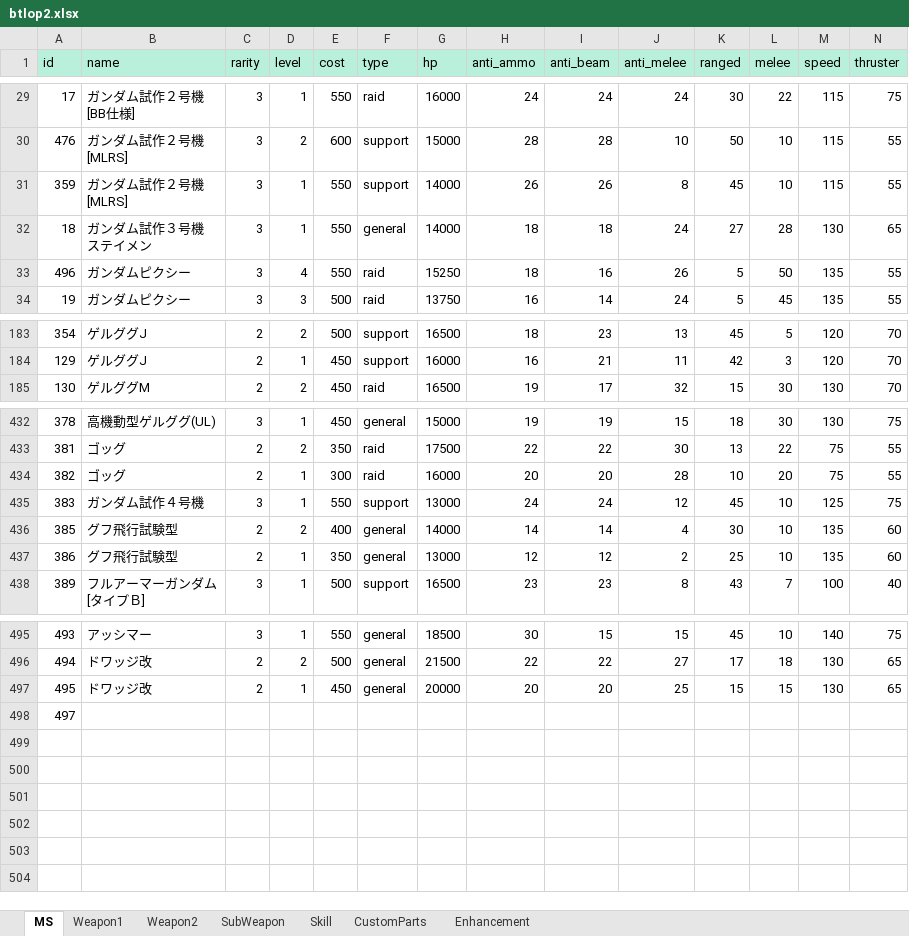
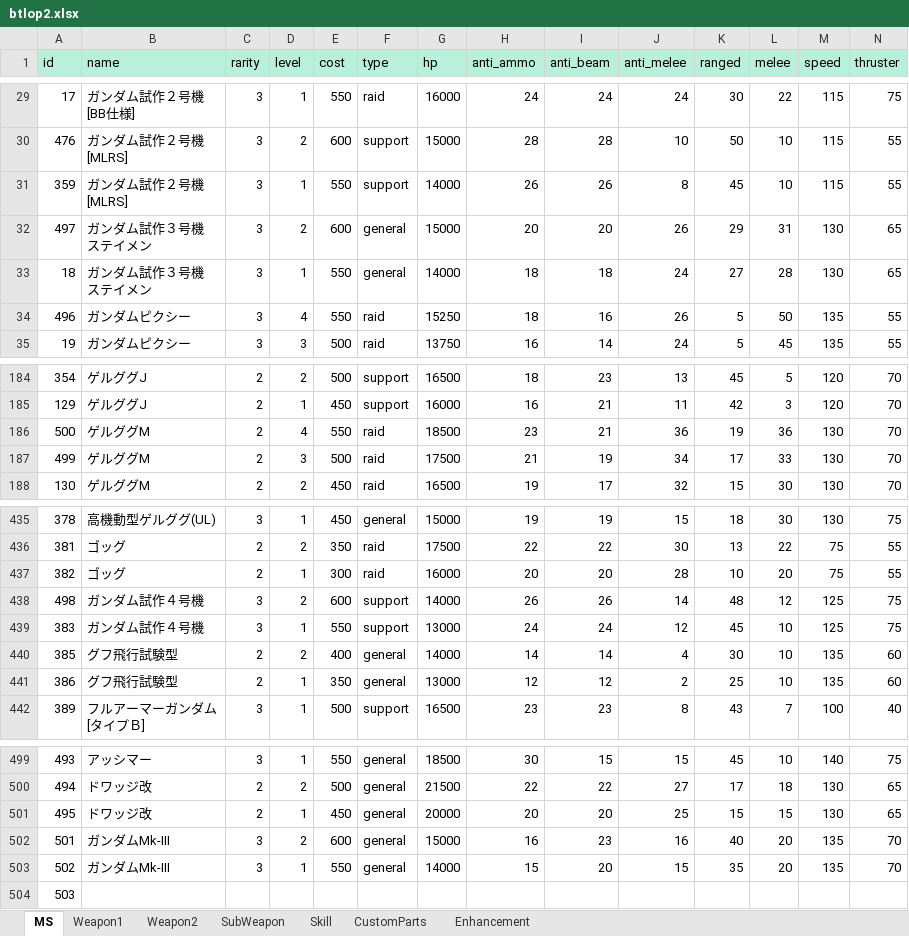
Before and after one commit to ratty27/btlop2db, an Excel workbook: data/btlop2.xlsx, sheet MS, drawn as a sheet; only a part is shown, gaps mark what is left out; values as stored, in another font and other column widths than the file's, no borders; addresses are those after the commit; rows hold the shown columns only; ↵ is a line break in a cell; the diff names each change by its address in the sheet, - before the commit and + after, or states it on an @@ line.

Commit message:
5/21 アップデート分の適用です。

```diff
--- a/data/btlop2.xlsx (sheet MS)
+++ b/data/btlop2.xlsx (sheet MS)
+row 32: 497 | ガンダム試作３号機 ↵ ステイメン | 3 | 2 | 600 | general | 15000 | 20 | 20 | 26 | 29 | 31 | 130 | 65
+row 186: 500 | ゲルググM | 2 | 4 | 550 | raid | 18500 | 23 | 21 | 36 | 19 | 36 | 130 | 70
+row 187: 499 | ゲルググM | 2 | 3 | 500 | raid | 17500 | 21 | 19 | 34 | 17 | 33 | 130 | 70
+row 438: 498 | ガンダム試作４号機 | 3 | 2 | 600 | support | 14000 | 26 | 26 | 14 | 48 | 12 | 125 | 75
+row 502: 501 | ガンダムMk-III | 3 | 2 | 600 | general | 15000 | 16 | 23 | 16 | 40 | 20 | 135 | 70
+row 503: 502 | ガンダムMk-III | 3 | 1 | 550 | general | 14000 | 15 | 20 | 15 | 35 | 20 | 135 | 70
-A504 (id): 497
+A504 (id): 503
```
Also changed, not shown: sheet SubWeapon, sheet Weapon1, sheet Weapon2.
